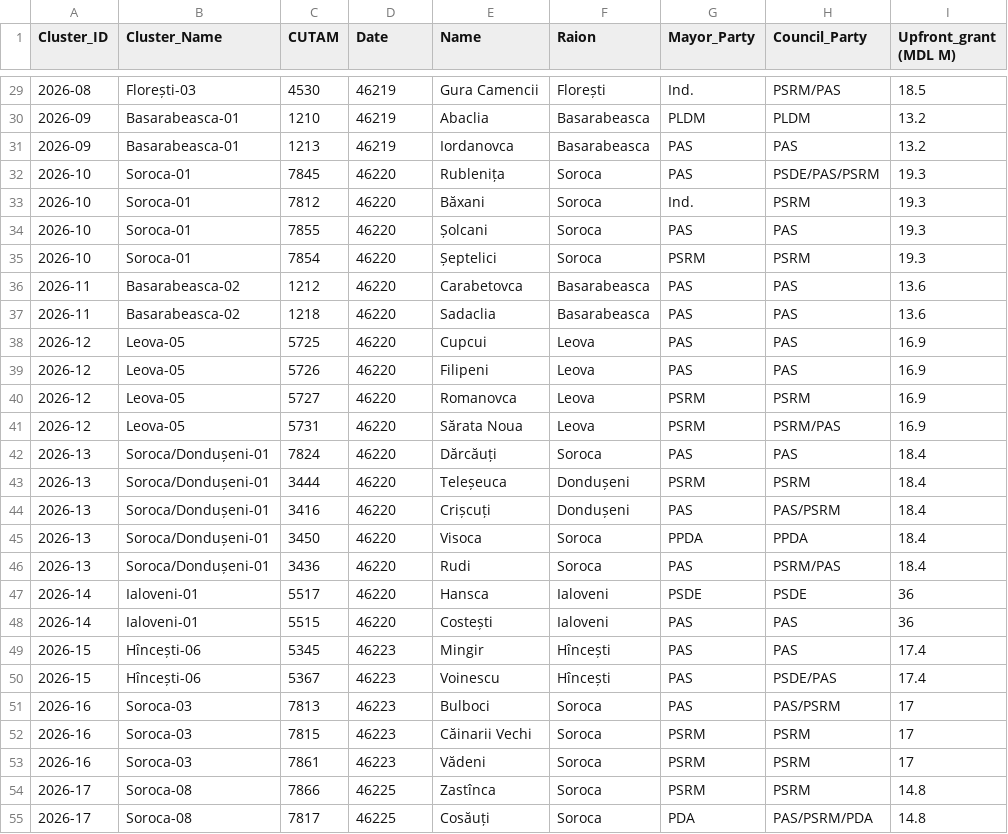
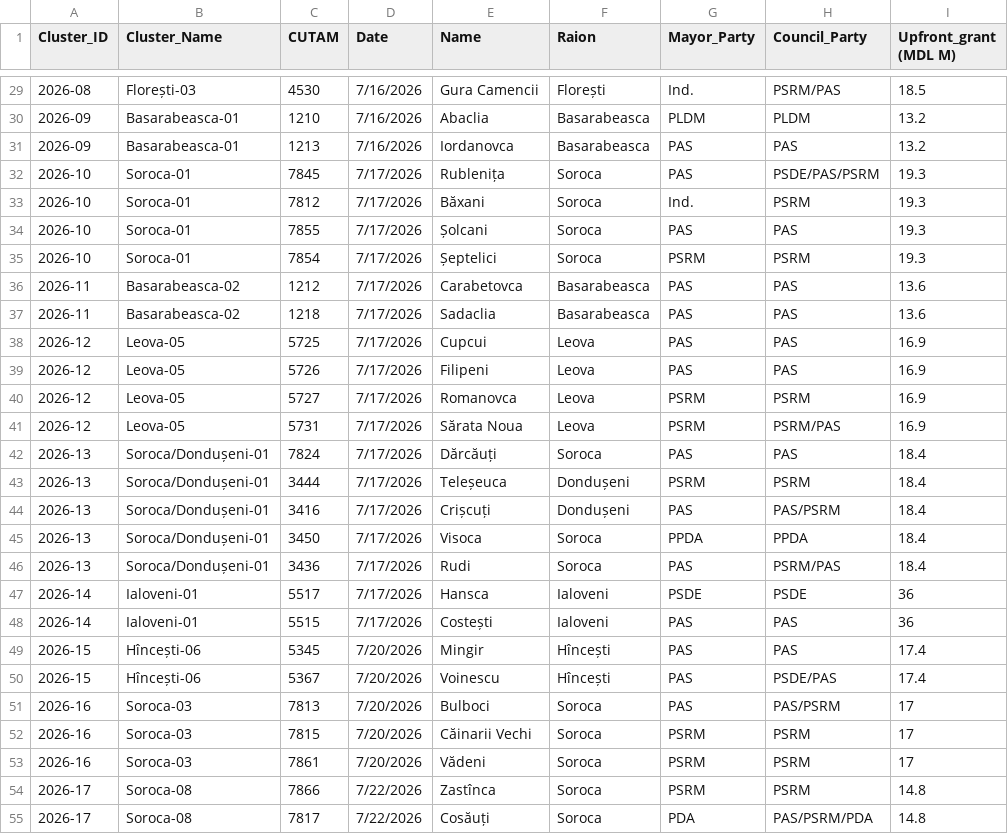
Before and after one commit to frank0051/Moldova-Primarii-Puternice-Dashboard, a CSV file: data/individual_lpas.csv, drawn as a sheet; only a part is shown, gaps mark what is left out; the diff covers the shown part only; the diff names each change by its address in the sheet, - before the commit and + after, or states it on an @@ line.

```diff
--- a/data/individual_lpas.csv
+++ b/data/individual_lpas.csv
-D29:D31 (Date): 46219
+D29:D31 (Date): 7/16/2026
-D32:D48 (Date): 46220
+D32:D48 (Date): 7/17/2026
-D49:D53 (Date): 46223
+D49:D53 (Date): 7/20/2026
-D54:D55 (Date): 46225
+D54:D55 (Date): 7/22/2026
```
Also changed, not shown: 5 added rows and 42 edited cells elsewhere in this file, data/Pipeline.csv, 1 other file.
